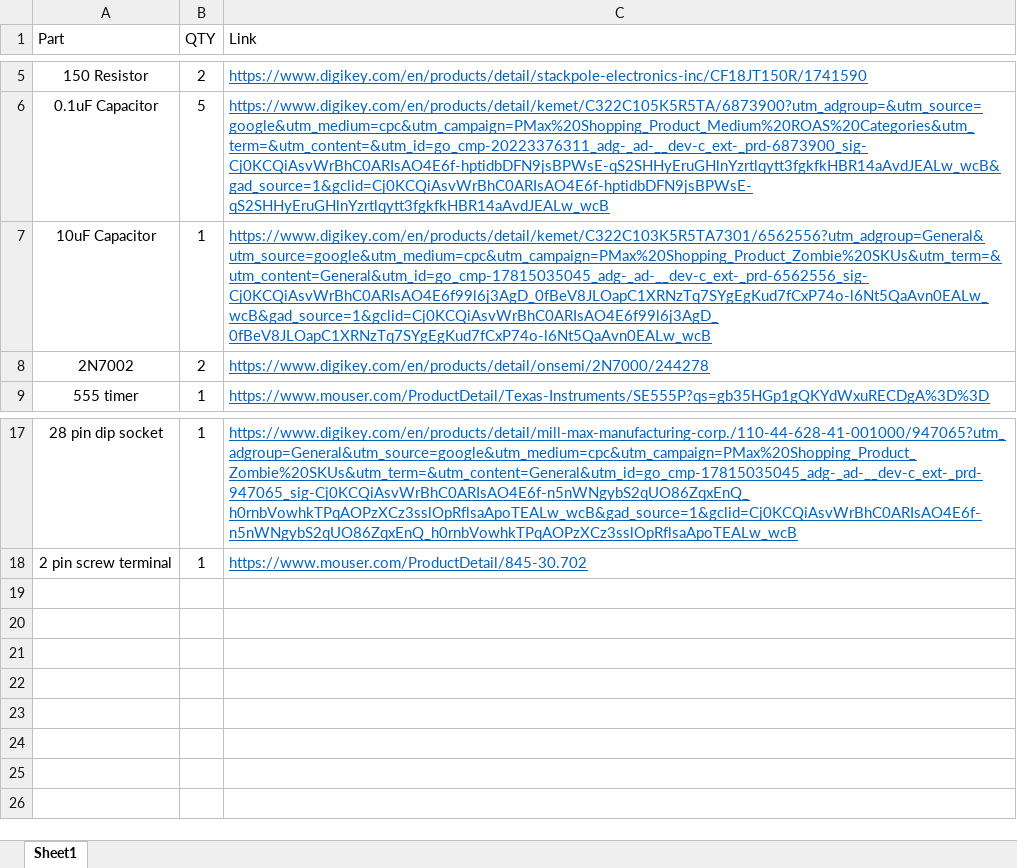
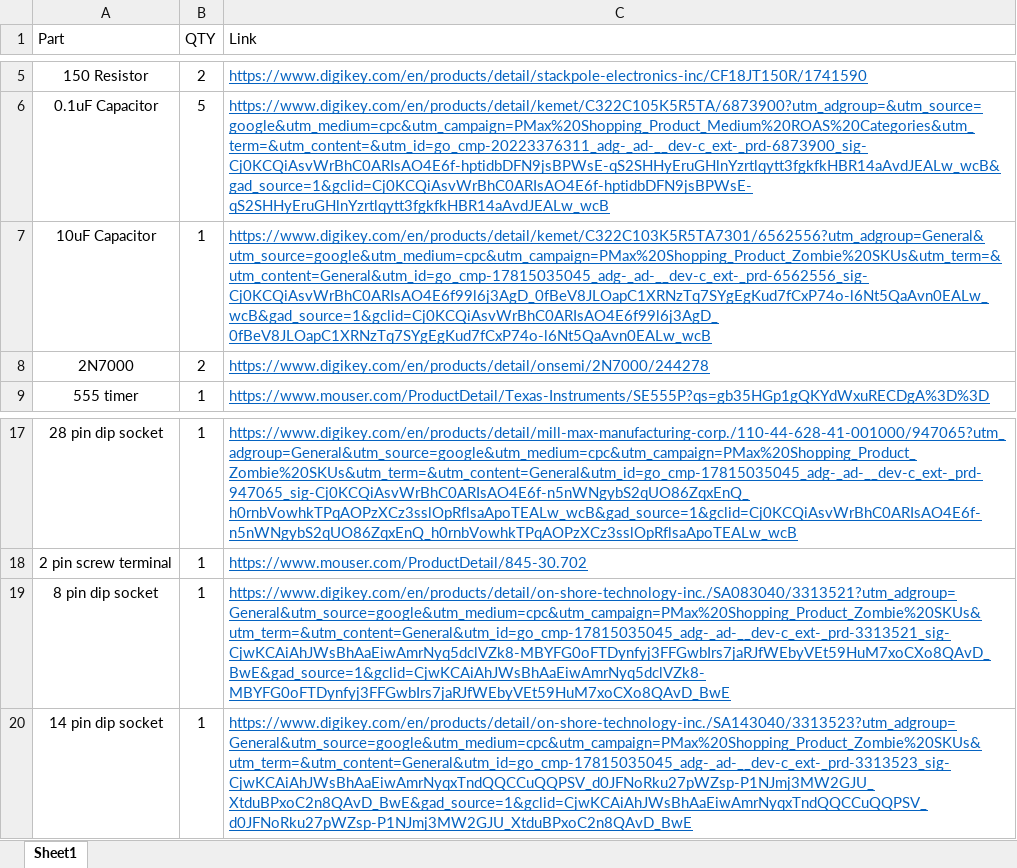
Before and after one commit to Supercookiegaming/6502-ROR-Test-Board, an Excel workbook: 6502 ROR Test Board BOM V1.xlsx, sheet Sheet1, drawn as a sheet; only a part is shown, gaps mark what is left out; values as stored, in another font and other column widths than the file's, no borders; the diff names each change by its address in the sheet, - before the commit and + after, or states it on an @@ line.

Commit message:
Add files via upload
changed 2N7002 to correct 2N7000. added sockets for 555 and 74LS00

```diff
--- a/6502 ROR Test Board BOM V1.xlsx (sheet Sheet1)
+++ b/6502 ROR Test Board BOM V1.xlsx (sheet Sheet1)
-A8 (Part): 2N7002
+A8 (Part): 2N7000
+row 19: 8 pin dip socket | 1 | https://www.digikey.com/en/products/detail/on-shore-technology-inc./SA083040/3313521?utm_adgroup=General&utm_source=google&utm_medium=cpc&utm_campaign=PMax%20Shopping_Product_Zombie%20SKUs&utm_term=&utm_content=General&utm_id=go_cmp-17815035045_adg-_ad-__dev-c_ext-_prd-3313521_sig-CjwKCAiAhJWsBhAaEiwAmrNyq5dclVZk8-MBYFG0oFTDynfyj3FFGwbIrs7jaRJfWEbyVEt59HuM7xoCXo8QAvD_BwE&gad_source=1&gclid=CjwKCAiAhJWsBhAaEiwAmrNyq5dclVZk8-MBYFG0oFTDynfyj3FFGwbIrs7jaRJfWEbyVEt59HuM7xoCXo8QAvD_BwE
+row 20: 14 pin dip socket | 1 | https://www.digikey.com/en/products/detail/on-shore-technology-inc./SA143040/3313523?utm_adgroup=General&utm_source=google&utm_medium=cpc&utm_campaign=PMax%20Shopping_Product_Zombie%20SKUs&utm_term=&utm_content=General&utm_id=go_cmp-17815035045_adg-_ad-__dev-c_ext-_prd-3313523_sig-CjwKCAiAhJWsBhAaEiwAmrNyqxTndQQCCuQQPSV_d0JFNoRku27pWZsp-P1NJmj3MW2GJU_XtduBPxoC2n8QAvD_BwE&gad_source=1&gclid=CjwKCAiAhJWsBhAaEiwAmrNyqxTndQQCCuQQPSV_d0JFNoRku27pWZsp-P1NJmj3MW2GJU_XtduBPxoC2n8QAvD_BwE
```
